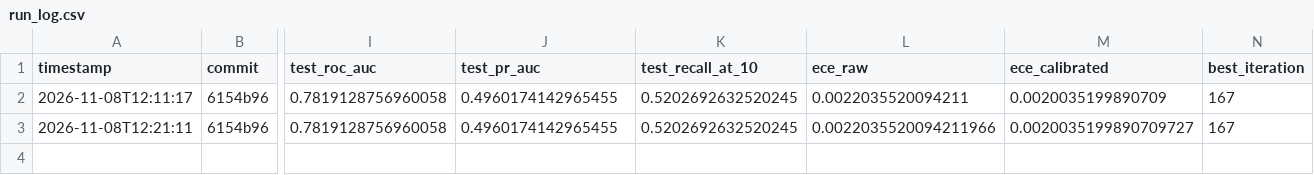
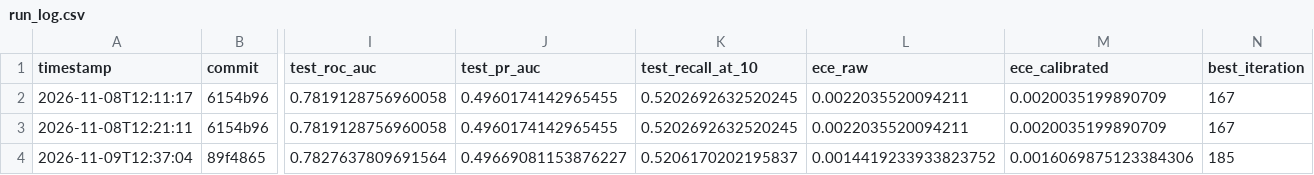
Before and after one commit to gurusumiran25/claim-denial-intelligence-engine, a CSV file: reports/run_log.csv, drawn as a sheet; only a part is shown, gaps mark what is left out; rows hold the shown columns only; the diff names each change by its address in the sheet, - before the commit and + after, or states it on an @@ line.

```diff
--- a/reports/run_log.csv
+++ b/reports/run_log.csv
-L3 (ece_raw): 0.0022035520094211966
+L3 (ece_raw): 0.0022035520094211
-M3 (ece_calibrated): 0.0020035199890709727
+M3 (ece_calibrated): 0.0020035199890709
+row 4: 2026-11-09T12:37:04 | 89f4865 | 0.7827637809691564 | 0.49669081153876227 | 0.5206170202195837 | 0.0014419233933823752 | 0.0016069875123384306 | 185
```
Also changed, not shown: reports/calibration_table.csv, reports/example_explanations.csv, 17 other files.
